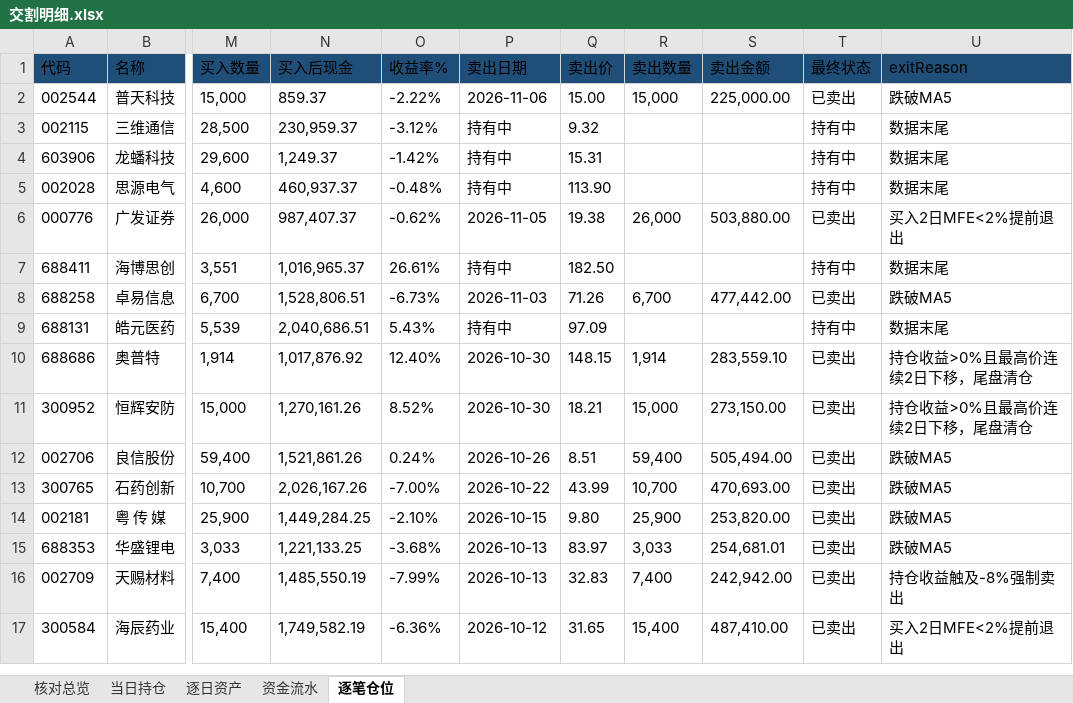
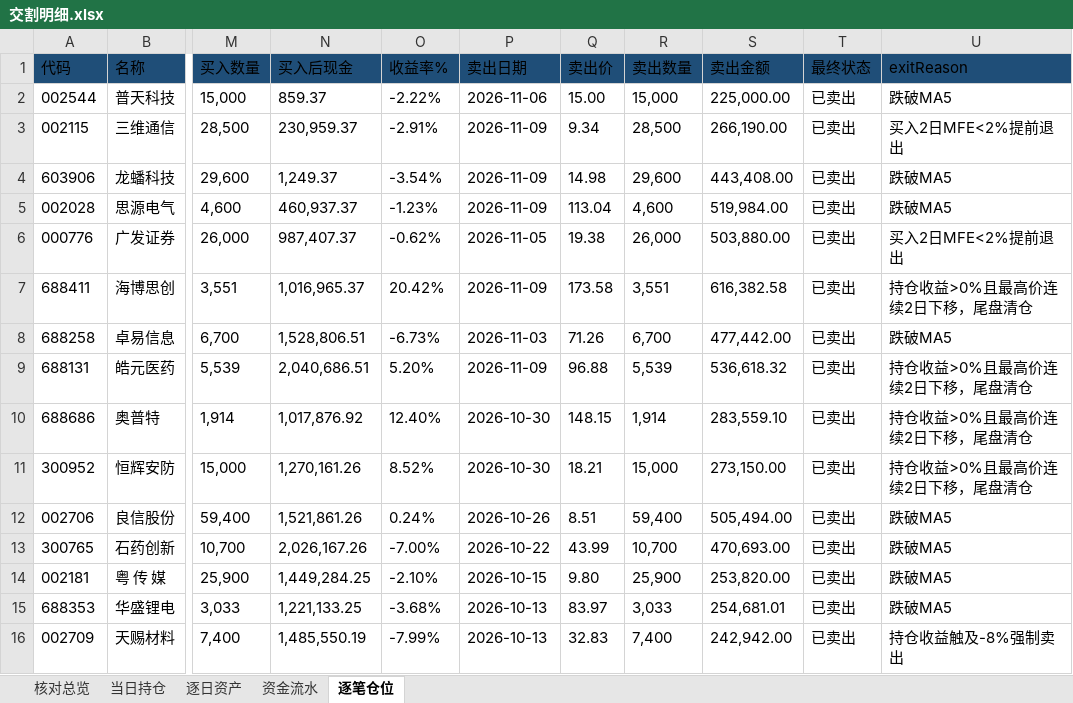
Before and after one commit to nancybhc/ma-cycle3-backtest, an Excel workbook: downloads/交割明细.xlsx, sheet 逐笔仓位, drawn as a sheet; only a part is shown, gaps mark what is left out; the shorter side is filled out with more unchanged rows; values as stored, in another font and other column widths than the file's, no borders; the diff names each change by its address in the sheet, - before the commit and + after, or states it on an @@ line.

```diff
--- a/downloads/交割明细.xlsx (sheet 逐笔仓位)
+++ b/downloads/交割明细.xlsx (sheet 逐笔仓位)
-O3 (收益率%): -3.12%
+O3 (收益率%): -2.91%
-P3:P5 (卖出日期): 持有中
+P3:P5 (卖出日期): 2026-11-09
-Q3 (卖出价): 9.32
+Q3 (卖出价): 9.34
-R3 (卖出数量): (empty)
+R3 (卖出数量): 28,500
-S3 (卖出金额): (empty)
+S3 (卖出金额): 266,190.00
-T3:T5 (最终状态): 持有中
+T3:T5 (最终状态): 已卖出
-U3 (exitReason): 数据末尾
+U3 (exitReason): 买入2日MFE<2%提前退出
-O4 (收益率%): -1.42%
+O4 (收益率%): -3.54%
-Q4 (卖出价): 15.31
+Q4 (卖出价): 14.98
-R4 (卖出数量): (empty)
+R4 (卖出数量): 29,600
-S4 (卖出金额): (empty)
+S4 (卖出金额): 443,408.00
-U4:U5 (exitReason): 数据末尾
+U4:U5 (exitReason): 跌破MA5
-O5 (收益率%): -0.48%
+O5 (收益率%): -1.23%
-Q5 (卖出价): 113.90
+Q5 (卖出价): 113.04
-R5 (卖出数量): (empty)
+R5 (卖出数量): 4,600
-S5 (卖出金额): (empty)
+S5 (卖出金额): 519,984.00
-O7 (收益率%): 26.61%
+O7 (收益率%): 20.42%
-P7 (卖出日期): 持有中
+P7 (卖出日期): 2026-11-09
-Q7 (卖出价): 182.50
+Q7 (卖出价): 173.58
-R7 (卖出数量): (empty)
+R7 (卖出数量): 3,551
-S7 (卖出金额): (empty)
+S7 (卖出金额): 616,382.58
-T7 (最终状态): 持有中
+T7 (最终状态): 已卖出
-U7 (exitReason): 数据末尾
+U7 (exitReason): 持仓收益>0%且最高价连续2日下移，尾盘清仓
-O9 (收益率%): 5.43%
+O9 (收益率%): 5.20%
-P9 (卖出日期): 持有中
+P9 (卖出日期): 2026-11-09
-Q9 (卖出价): 97.09
+Q9 (卖出价): 96.88
-R9 (卖出数量): (empty)
+R9 (卖出数量): 5,539
-S9 (卖出金额): (empty)
+S9 (卖出金额): 536,618.32
-T9 (最终状态): 持有中
+T9 (最终状态): 已卖出
-U9 (exitReason): 数据末尾
+U9 (exitReason): 持仓收益>0%且最高价连续2日下移，尾盘清仓
```
Also changed, not shown: sheet 当日持仓, sheet 资金流水, sheet 核对总览, sheet 逐日资产, 3 other files.
